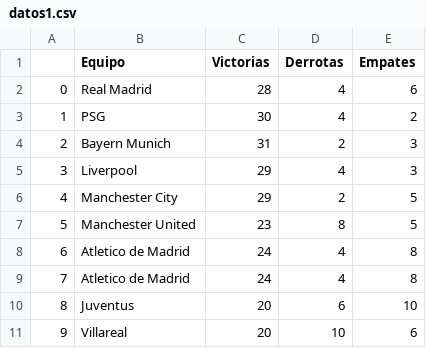
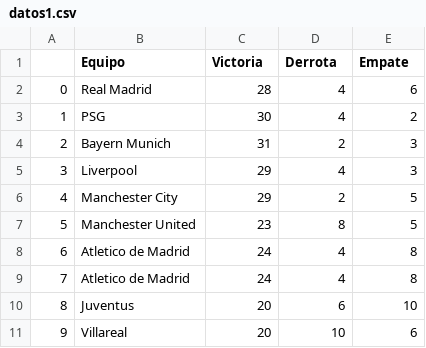
Before and after one commit to bingenperez/hahaha, a CSV file: datos1.csv, drawn as a sheet.

Commit message:
Add files via upload

```diff
--- a/datos1.csv
+++ b/datos1.csv
@@ -1,2 +1,2 @@
-,Equipo,Victorias,Derrotas,Empates
+,Equipo,Victoria,Derrota,Empate
 0,Real Madrid,28,4,6
```
